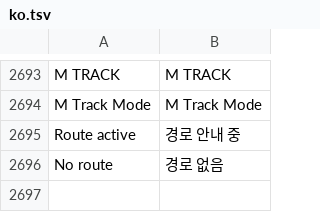
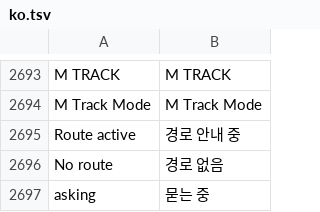
Before and after one commit to akakingj/myapp-cluster-high, a TSV file: kit/runtime/locales/ko.tsv, drawn as a sheet; only a part is shown, gaps mark what is left out; the diff names each change by its address in the sheet, - before the commit and + after, or states it on an @@ line.

```diff
--- a/kit/runtime/locales/ko.tsv
+++ b/kit/runtime/locales/ko.tsv
+row 2697: asking | 묻는 중
```
Also changed, not shown: 3 other files.
